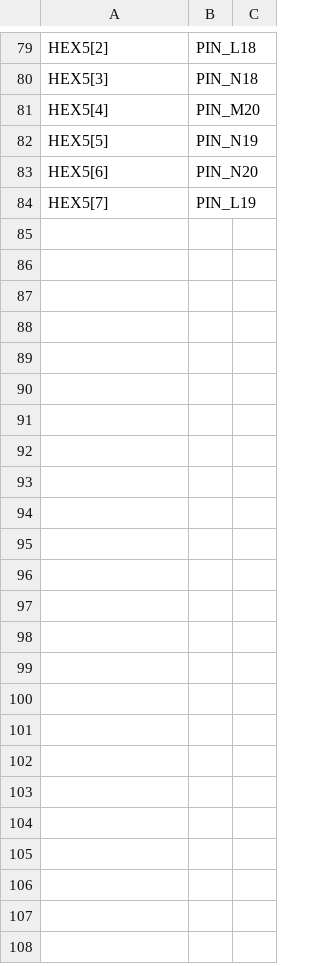
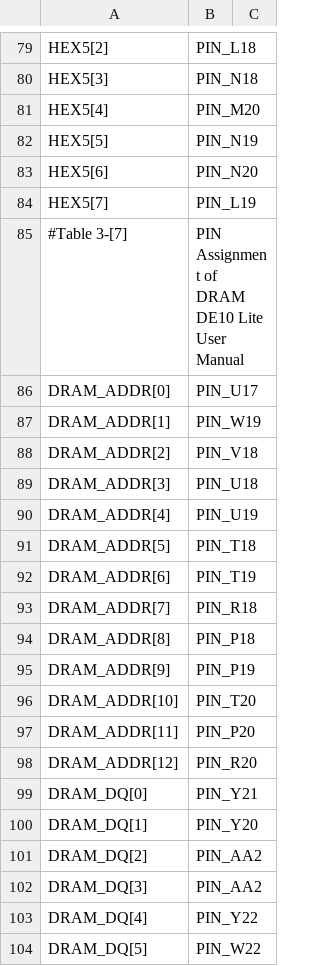
Before and after one commit to Kouachi-c/EmbeddedProcessors, a CSV file: DE10_Lite_pin_assignments.csv, drawn as a sheet; only a part is shown, gaps mark what is left out; the diff covers the shown part only; the diff names each change by its address in the sheet, - before the commit and + after, or states it on an @@ line.

Commit message:
Update DE10_Lite_pin_assignments.csv

```diff
--- a/DE10_Lite_pin_assignments.csv
+++ b/DE10_Lite_pin_assignments.csv
+row 85: #Table 3-[7] | PIN Assignment of DRAM DE10 Lite User Manual
+row 86: DRAM_ADDR[0] | PIN_U17
+row 87: DRAM_ADDR[1] | PIN_W19
+row 88: DRAM_ADDR[2] | PIN_V18
+row 89: DRAM_ADDR[3] | PIN_U18
+row 90: DRAM_ADDR[4] | PIN_U19
+row 91: DRAM_ADDR[5] | PIN_T18
+row 92: DRAM_ADDR[6] | PIN_T19
+row 93: DRAM_ADDR[7] | PIN_R18
+row 94: DRAM_ADDR[8] | PIN_P18
+row 95: DRAM_ADDR[9] | PIN_P19
+row 96: DRAM_ADDR[10] | PIN_T20
+row 97: DRAM_ADDR[11] | PIN_P20
+row 98: DRAM_ADDR[12] | PIN_R20
+row 99: DRAM_DQ[0] | PIN_Y21
+row 100: DRAM_DQ[1] | PIN_Y20
+row 101: DRAM_DQ[2] | PIN_AA2
+row 102: DRAM_DQ[3] | PIN_AA2
+row 103: DRAM_DQ[4] | PIN_Y22
+row 104: DRAM_DQ[5] | PIN_W22
```
Also changed, not shown: 20 added rows elsewhere in this file.
